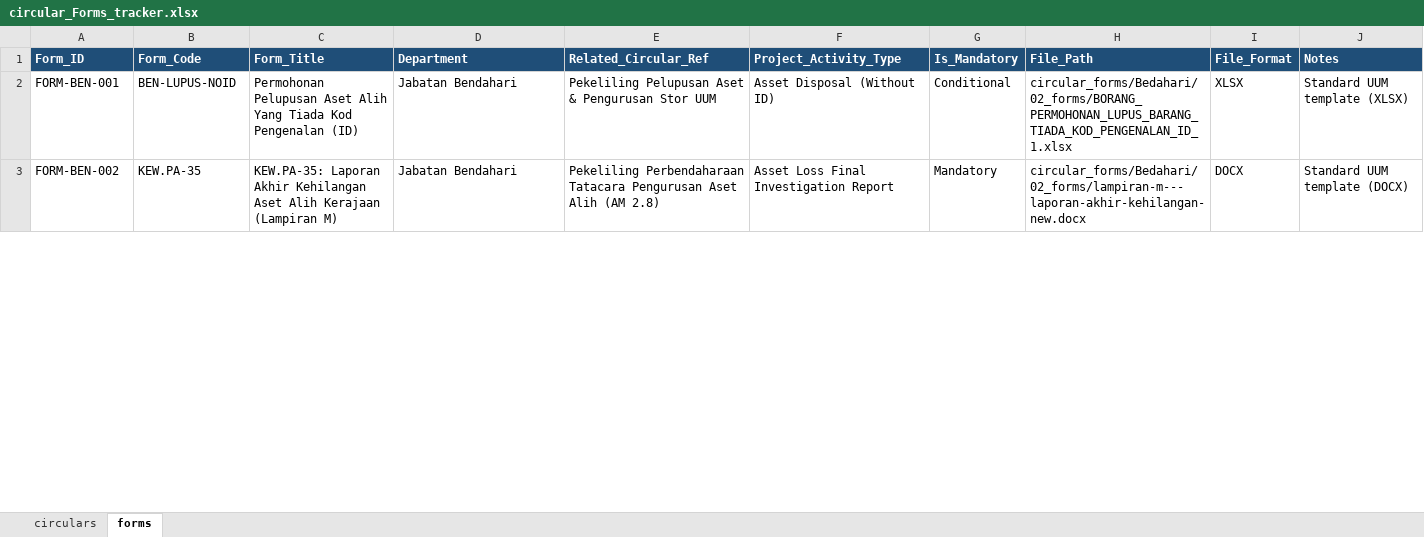
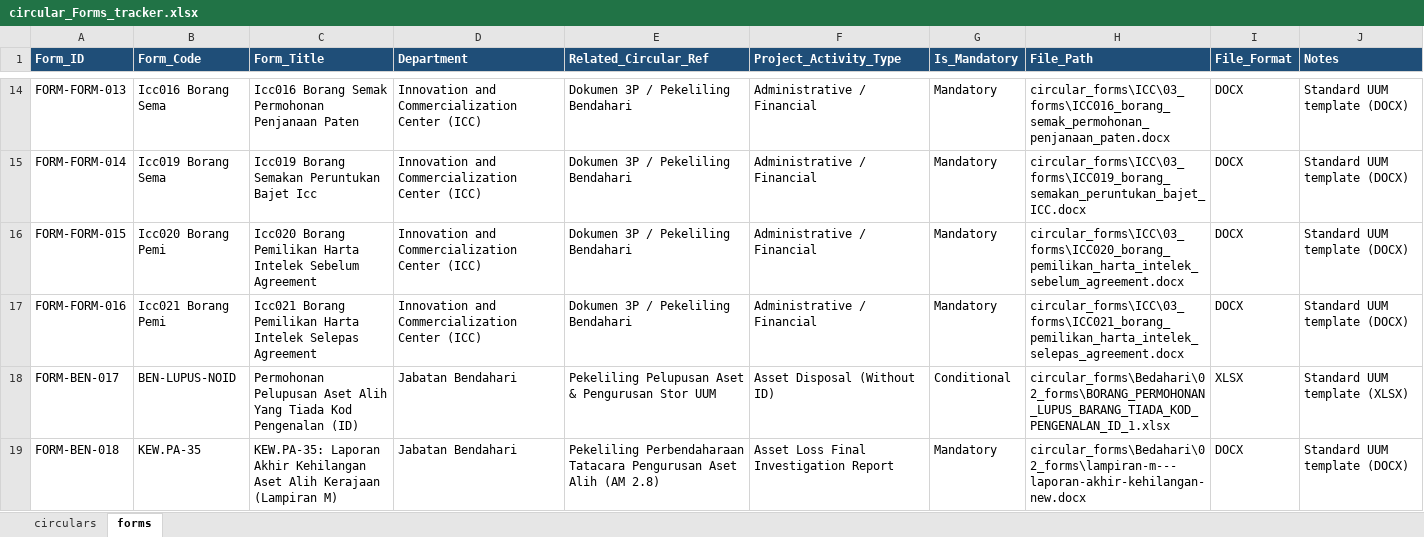
Before and after one commit to sabba-san/llm-circular-uum, an Excel workbook: circular_Forms_tracker.xlsx, sheet forms, drawn as a sheet; only a part is shown, gaps mark what is left out; values as stored, in another font and other column widths than the file's, no borders; addresses are those after the commit; the diff covers the shown part only; the diff names each change by its address in the sheet, - before the commit and + after, or states it on an @@ line.

Commit message:
Add ICC circulars and forms - Phase 1 collection (Lia)

```diff
--- a/circular_Forms_tracker.xlsx (sheet forms)
+++ b/circular_Forms_tracker.xlsx (sheet forms)
+row 14: FORM-FORM-013 | Icc016 Borang Sema | Icc016 Borang Semak Permohonan Penjanaan Paten | Innovation and Commercialization Center (ICC) | Dokumen 3P / Pekeliling Bendahari | Administrative / Financial | Mandatory | circular_forms\ICC\03_forms\ICC016_borang_semak_permohonan_penjanaan_paten.docx | DOCX | Standard UUM template (DOCX)
+row 15: FORM-FORM-014 | Icc019 Borang Sema | Icc019 Borang Semakan Peruntukan Bajet Icc | Innovation and Commercialization Center (ICC) | Dokumen 3P / Pekeliling Bendahari | Administrative / Financial | Mandatory | circular_forms\ICC\03_forms\ICC019_borang_semakan_peruntukan_bajet_ICC.docx | DOCX | Standard UUM template (DOCX)
+row 16: FORM-FORM-015 | Icc020 Borang Pemi | Icc020 Borang Pemilikan Harta Intelek Sebelum Agreement | Innovation and Commercialization Center (ICC) | Dokumen 3P / Pekeliling Bendahari | Administrative / Financial | Mandatory | circular_forms\ICC\03_forms\ICC020_borang_pemilikan_harta_intelek_sebelum_agreement.docx | DOCX | Standard UUM template (DOCX)
+row 17: FORM-FORM-016 | Icc021 Borang Pemi | Icc021 Borang Pemilikan Harta Intelek Selepas Agreement | Innovation and Commercialization Center (ICC) | Dokumen 3P / Pekeliling Bendahari | Administrative / Financial | Mandatory | circular_forms\ICC\03_forms\ICC021_borang_pemilikan_harta_intelek_selepas_agreement.docx | DOCX | Standard UUM template (DOCX)
-A18 (Form_ID): FORM-BEN-001
+A18 (Form_ID): FORM-BEN-017
-H18 (File_Path): circular_forms/Bedahari/02_forms/BORANG_PERMOHONAN_LUPUS_BARANG_TIADA_KOD_PENGENALAN_ID_1.xlsx
+H18 (File_Path): circular_forms\Bedahari\02_forms\BORANG_PERMOHONAN_LUPUS_BARANG_TIADA_KOD_PENGENALAN_ID_1.xlsx
-A19 (Form_ID): FORM-BEN-002
+A19 (Form_ID): FORM-BEN-018
-H19 (File_Path): circular_forms/Bedahari/02_forms/lampiran-m---laporan-akhir-kehilangan-new.docx
+H19 (File_Path): circular_forms\Bedahari\02_forms\lampiran-m---laporan-akhir-kehilangan-new.docx
```
Also changed, not shown: 12 added rows and 112 edited cells elsewhere in this sheet, sheet circulars, 38 other files.
